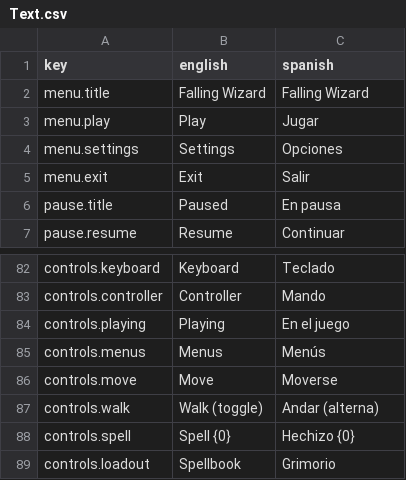
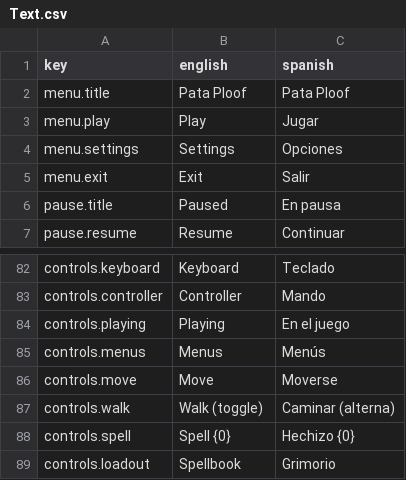
Before and after one commit to guillermoanido/Pata_Ploof, a CSV file: Assets/Resources/Language/Text.csv, drawn as a sheet; only a part is shown, gaps mark what is left out.

```diff
--- a/Assets/Resources/Language/Text.csv
+++ b/Assets/Resources/Language/Text.csv
@@ -1,3 +1,3 @@
 key,english,spanish
-menu.title,Falling Wizard,Falling Wizard
+menu.title,Pata Ploof,Pata Ploof
 menu.play,Play,Jugar
@@ -86,3 +86,3 @@ controls.menus,Menus,Menús
 controls.move,Move,Moverse
-controls.walk,Walk (toggle),Andar (alterna)
+controls.walk,Walk (toggle),Caminar (alterna)
 controls.spell,Spell {0},Hechizo {0}
```
Also changed, not shown: 5 other files.
